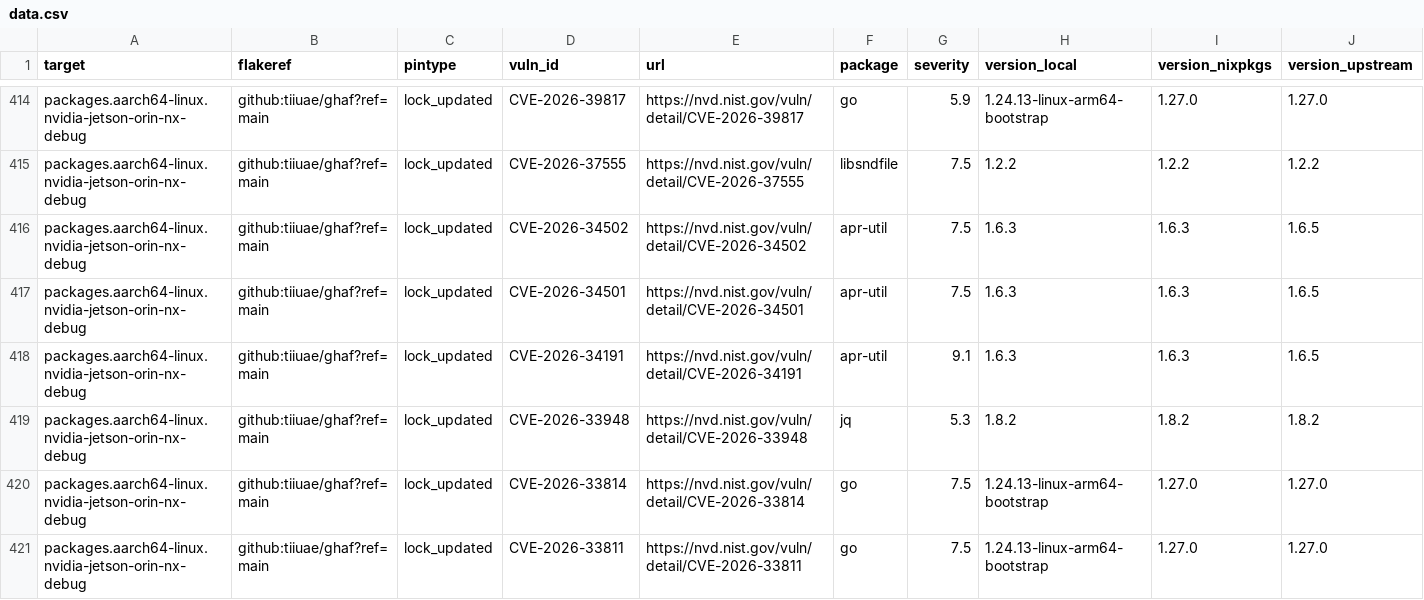
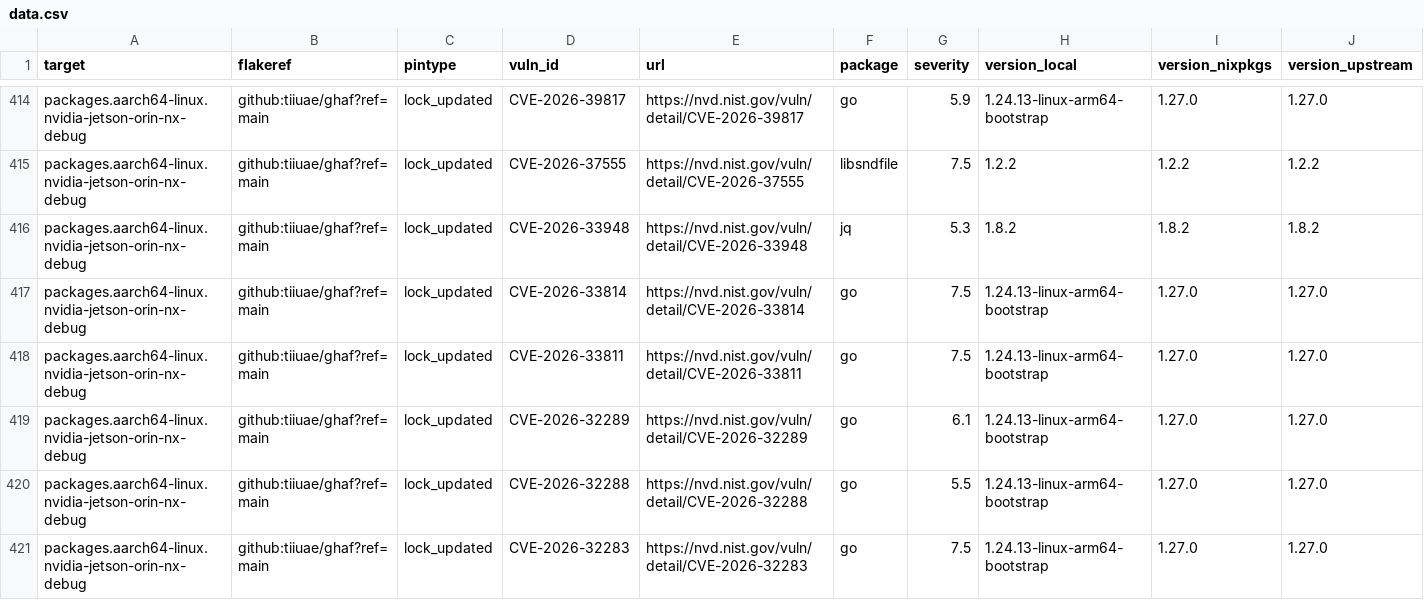
Before and after one commit to tiiuae/ghafscan, a CSV file: reports/main/data.csv, drawn as a sheet; only a part is shown, gaps mark what is left out; the shorter side is filled out with more unchanged rows; rows hold the shown columns only; the diff covers the shown part only; the diff names each change by its address in the sheet, - before the commit and + after, or states it on an @@ line.

```diff
--- a/reports/main/data.csv
+++ b/reports/main/data.csv
-row 416: packages.aarch64-linux.nvidia-jetson-orin-nx-debug | github:tiiuae/ghaf?ref=main | lock_updated | CVE-2026-34502 | https://nvd.nist.gov/vuln/detail/CVE-2026-34502 | apr-util | 7.5 | 1.6.3 | 1.6.3 | 1.6.5
-row 417: packages.aarch64-linux.nvidia-jetson-orin-nx-debug | github:tiiuae/ghaf?ref=main | lock_updated | CVE-2026-34501 | https://nvd.nist.gov/vuln/detail/CVE-2026-34501 | apr-util | 7.5 | 1.6.3 | 1.6.3 | 1.6.5
-row 418: packages.aarch64-linux.nvidia-jetson-orin-nx-debug | github:tiiuae/ghaf?ref=main | lock_updated | CVE-2026-34191 | https://nvd.nist.gov/vuln/detail/CVE-2026-34191 | apr-util | 9.1 | 1.6.3 | 1.6.3 | 1.6.5
```
Also changed, not shown: 7 removed rows elsewhere in this file, 1 other file.
